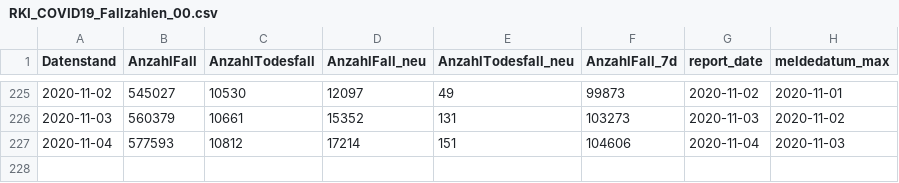
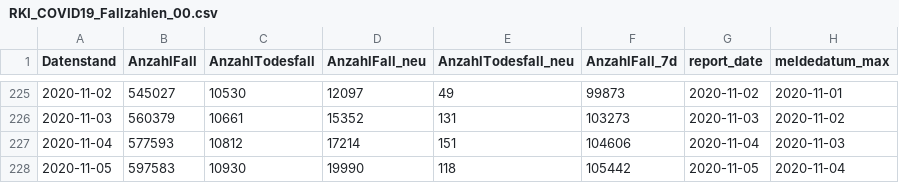
Before and after one commit to Rubber1Duck/RD_RKI_COVID19_DATA_NEW, a CSV file: Fallzahlen/RKI_COVID19_Fallzahlen_00.csv, drawn as a sheet; only a part is shown, gaps mark what is left out.

```diff
--- a/Fallzahlen/RKI_COVID19_Fallzahlen_00.csv
+++ b/Fallzahlen/RKI_COVID19_Fallzahlen_00.csv
@@ -227 +227,2 @@ Datenstand,AnzahlFall,AnzahlTodesfall,AnzahlFall_neu,AnzahlTodesfall_neu,AnzahlF
 2020-11-04,577593,10812,17214,151,104606,2020-11-04,2020-11-03
+2020-11-05,597583,10930,19990,118,105442,2020-11-05,2020-11-04
```
Also changed, not shown: Fallzahlen/RKI_COVID19_Fallzahlen_BL.csv, 20 other files.
